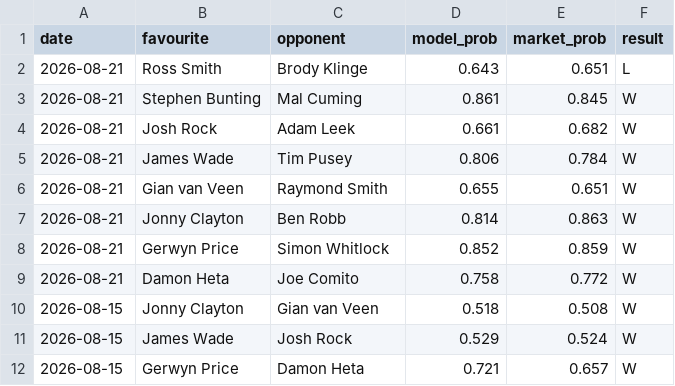
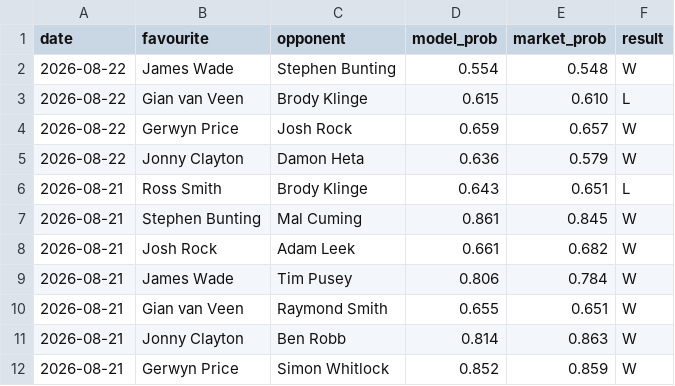
Before and after one commit to Altora-Analytics/altora-analytics, a CSV file: record-darts.csv, drawn as a sheet; only a part is shown; the shorter side is filled out with more unchanged rows.

Commit message:
daily record update 2026-08-22

```diff
--- a/record-darts.csv
+++ b/record-darts.csv
@@ -1,2 +1,6 @@
 date,favourite,opponent,model_prob,market_prob,result
+2026-08-22,James Wade,Stephen Bunting,0.554,0.548,W
+2026-08-22,Gian van Veen,Brody Klinge,0.615,0.610,L
+2026-08-22,Gerwyn Price,Josh Rock,0.659,0.657,W
+2026-08-22,Jonny Clayton,Damon Heta,0.636,0.579,W
 2026-08-21,Ross Smith,Brody Klinge,0.643,0.651,L
```
Also changed, not shown: 7 other files.
